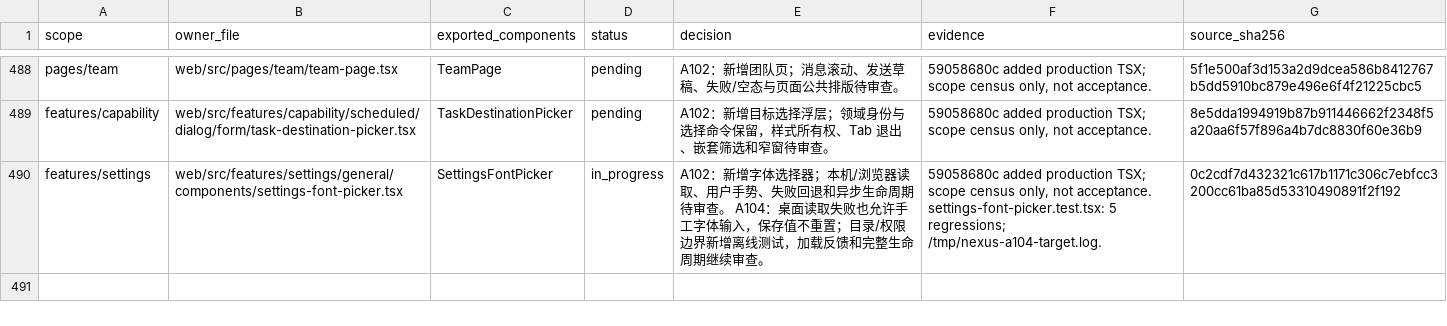
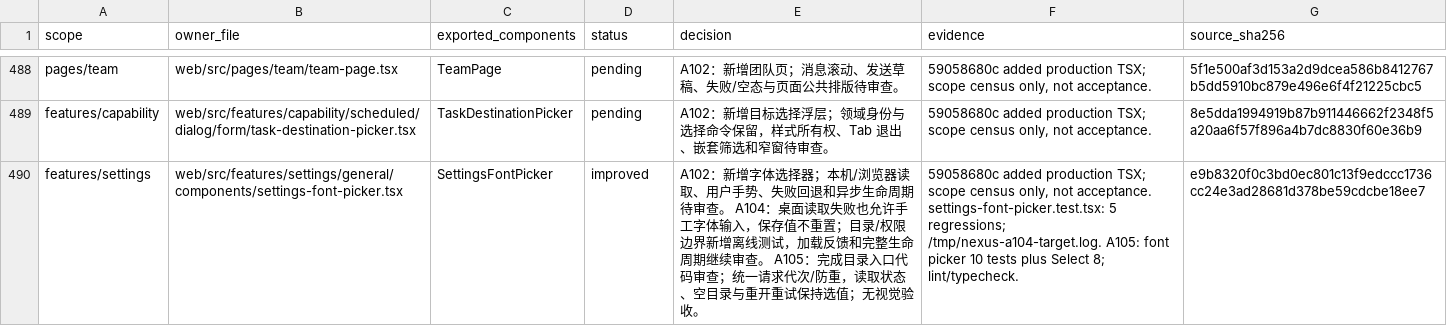
Before and after one commit to nexus-research-lab/nexus, a CSV file: docs/testing/frontend-design-review-2026-09-06.csv, drawn as a sheet; only a part is shown, gaps mark what is left out.

Commit message:
:sparkles: Unify font catalog loading and recovery states

```diff
--- a/docs/testing/frontend-design-review-2026-09-06.csv
+++ b/docs/testing/frontend-design-review-2026-09-06.csv
@@ -489,2 +489,2 @@ pages/team,web/src/pages/team/team-page.tsx,TeamPage,pending,A102：新增团队
 features/capability,web/src/features/capability/scheduled/dialog/form/task-destination-picker.tsx,TaskDestinationPicker,pending,A102：新增目标选择浮层；领域身份与选择命令保留，样式所有权、Tab 退出、嵌套筛选和窄窗待审查。,"59058680c added production TSX; scope census only, not acceptance.",8e5dda1994919b87b911446662f2348f5a20aa6f57f896a4b7dc8830f60e36b9
-features/settings,web/src/features/settings/general/components/settings-font-picker.tsx,SettingsFontPicker,in_progress,A102：新增字体选择器；本机/浏览器读取、用户手势、失败回退和异步生命周期待审查。 A104：桌面读取失败也允许手工字体输入，保存值不重置；目录/权限边界新增离线测试，加载反馈和完整生命周期继续审查。,"59058680c added production TSX; scope census only, not acceptance. settings-font-picker.test.tsx: 5 regressions; /tmp/nexus-a104-target.log.",0c2cdf7d432321c617b1171c306c7ebfcc3200cc61ba85d53310490891f2f192
+features/settings,web/src/features/settings/general/components/settings-font-picker.tsx,SettingsFontPicker,improved,A102：新增字体选择器；本机/浏览器读取、用户手势、失败回退和异步生命周期待审查。 A104：桌面读取失败也允许手工字体输入，保存值不重置；目录/权限边界新增离线测试，加载反馈和完整生命周期继续审查。 A105：完成目录入口代码审查；统一请求代次/防重，读取状态、空目录与重开重试保持选值；无视觉验收。,"59058680c added production TSX; scope census only, not acceptance. settings-font-picker.test.tsx: 5 regressions; /tmp/nexus-a104-target.log. A105: font picker 10 tests plus Select 8; lint/typecheck.",e9b8320f0c3bd0ec801c13f9edccc1736cc24e3ad28681d378be59cdcbe18ee7
```
Also changed, not shown: 5 other files.
